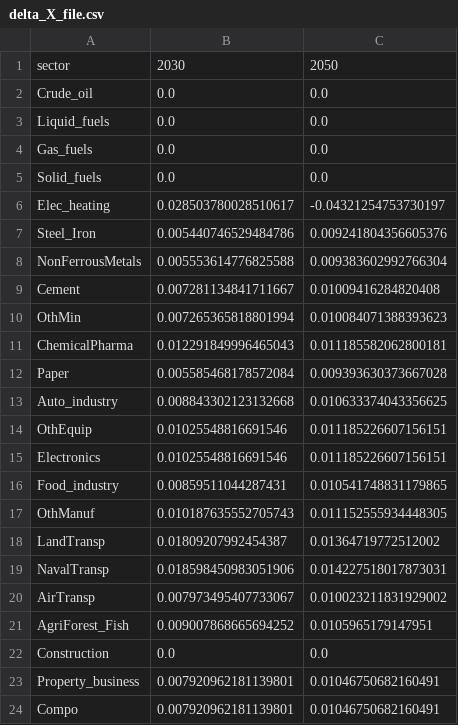
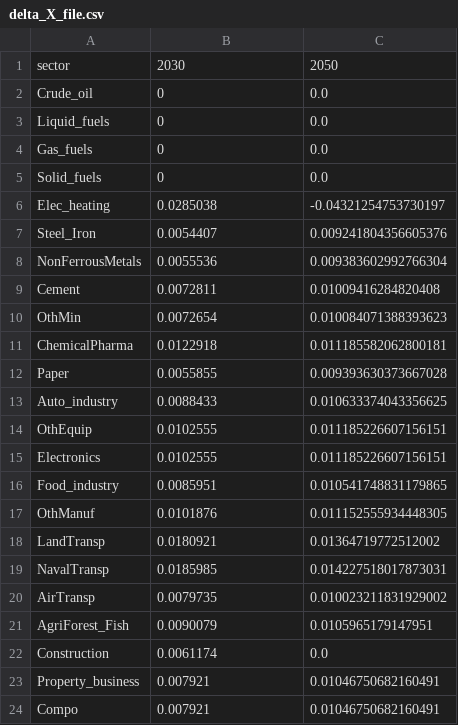
Before and after one commit to CIRED/IMACLIM-Country, a CSV file: study_frames/study_frames_FRA2018/AME2026/delta_X_file.csv, drawn as a sheet.

```diff
--- a/study_frames/study_frames_FRA2018/AME2026/delta_X_file.csv
+++ b/study_frames/study_frames_FRA2018/AME2026/delta_X_file.csv
@@ -1,24 +1,24 @@
 sector;2030;2050
-Crude_oil;0.0;0.0
-Liquid_fuels;0.0;0.0
-Gas_fuels;0.0;0.0
-Solid_fuels;0.0;0.0
-Elec_heating;0.028503780028510617;-0.04321254753730197
-Steel_Iron;0.005440746529484786;0.009241804356605376
-NonFerrousMetals;0.005553614776825588;0.009383602992766304
-Cement;0.007281134841711667;0.01009416284820408
-OthMin;0.007265365818801994;0.010084071388393623
-ChemicalPharma;0.012291849996465043;0.011185582062800181
-Paper;0.005585468178572084;0.009393630373667028
-Auto_industry;0.008843302123132668;0.010633374043356625
-OthEquip;0.01025548816691546;0.011185226607156151
-Electronics;0.01025548816691546;0.011185226607156151
-Food_industry;0.00859511044287431;0.010541748831179865
-OthManuf;0.010187635552705743;0.011152555934448305
-LandTransp;0.01809207992454387;0.01364719772512002
-NavalTransp;0.018598450983051906;0.014227518017873031
-AirTransp;0.007973495407733067;0.010023211831929002
-AgriForest_Fish;0.009007868665694252;0.0105965179147951
-Construction;0.0;0.0
-Property_business;0.007920962181139801;0.01046750682160491
-Compo;0.007920962181139801;0.01046750682160491
+Crude_oil;0;0.0
+Liquid_fuels;0;0.0
+Gas_fuels;0;0.0
+Solid_fuels;0;0.0
+Elec_heating;0.0285038;-0.04321254753730197
+Steel_Iron;0.0054407;0.009241804356605376
+NonFerrousMetals;0.0055536;0.009383602992766304
+Cement;0.0072811;0.01009416284820408
+OthMin;0.0072654;0.010084071388393623
+ChemicalPharma;0.0122918;0.011185582062800181
+Paper;0.0055855;0.009393630373667028
+Auto_industry;0.0088433;0.010633374043356625
+OthEquip;0.0102555;0.011185226607156151
+Electronics;0.0102555;0.011185226607156151
+Food_industry;0.0085951;0.010541748831179865
+OthManuf;0.0101876;0.011152555934448305
+LandTransp;0.0180921;0.01364719772512002
+NavalTransp;0.0185985;0.014227518017873031
+AirTransp;0.0079735;0.010023211831929002
+AgriForest_Fish;0.0090079;0.0105965179147951
+Construction;0.0061174;0.0
+Property_business;0.007921;0.01046750682160491
+Compo;0.007921;0.01046750682160491
```
Also changed, not shown: study_frames/study_frames_FRA2018/AME2026/IOT_Qtities_AME2026_1.csv, study_frames/study_frames_FRA2018/AME2026/Lambdas_AME2026.csv, 4 other files.
